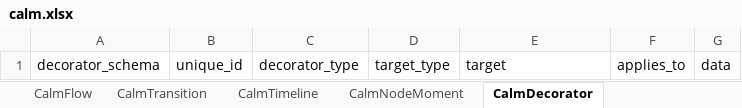
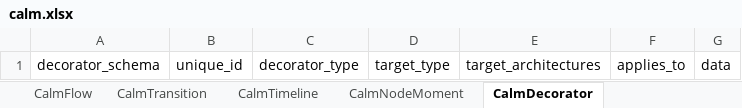
Before and after one commit to lmodel/calm, an Excel workbook: .linkml/project/excel/calm.xlsx, sheet CalmDecorator, drawn as a sheet; values as stored, in another font and other column widths than the file's, no borders; the diff names each change by its address in the sheet, - before the commit and + after, or states it on an @@ line.

Commit message:
fix(schema): keep the keys LOKF defines out of all but CALM's files
Signed-off-by: noelmcloughlin <noel.mcloughlin@gmail.com>

```diff
--- a/.linkml/project/excel/calm.xlsx (sheet CalmDecorator)
+++ b/.linkml/project/excel/calm.xlsx (sheet CalmDecorator)
-E1: target
+E1: target_architectures
```
Also changed, not shown: sheet CalmConnectsType, sheet CalmTimeUnit, 19 other files.
